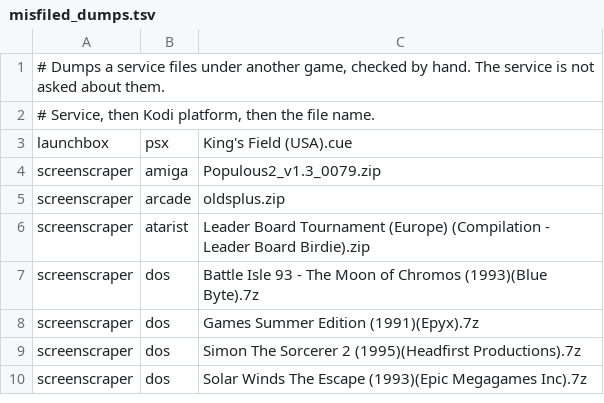
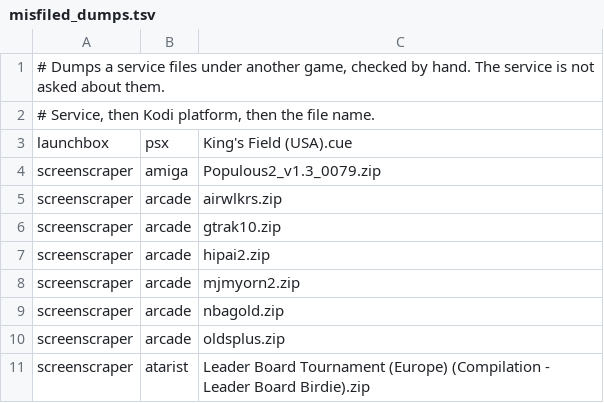
Before and after one commit to sunlollyking/metadata.games.universal, a TSV file: resources/data/misfiled_dumps.tsv, drawn as a sheet; only a part is shown; the shorter side is filled out with more unchanged rows; the diff covers the shown part only; the diff names each change by its address in the sheet, - before the commit and + after, or states it on an @@ line.

Commit message:
Ask ScreenScraper nothing about 15 more dumps it misfiles
Found by checking every game whose secondary ScreenScraper record shares
no name with it. Four arcade zips are named after other games than the
ROMs they hold, which ScreenScraper goes by.

```diff
--- a/resources/data/misfiled_dumps.tsv
+++ b/resources/data/misfiled_dumps.tsv
+row 5: screenscraper | arcade | airwlkrs.zip
+row 6: screenscraper | arcade | gtrak10.zip
+row 7: screenscraper | arcade | hipai2.zip
+row 8: screenscraper | arcade | mjmyorn2.zip
+row 9: screenscraper | arcade | nbagold.zip
```
Also changed, not shown: 10 added rows elsewhere in this file, 1 other file.
